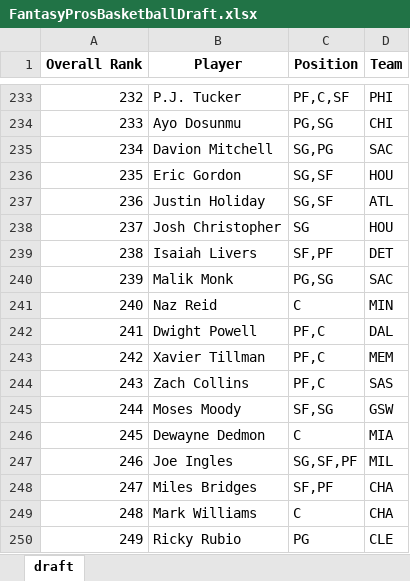
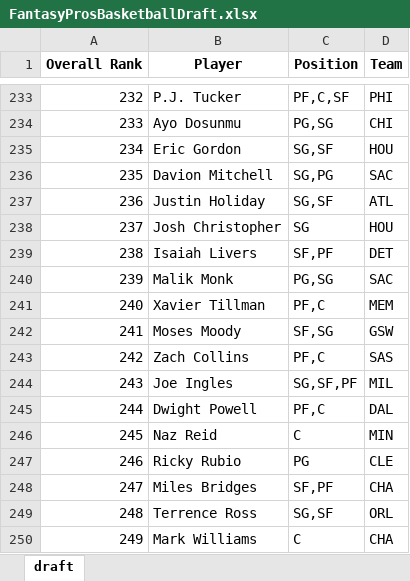
Before and after one commit to barbacbd/FantasyRankings, an Excel workbook: docs/FantasyProsBasketballDraft.xlsx, sheet draft, drawn as a sheet; only a part is shown, gaps mark what is left out; values as stored, in another font and other column widths than the file's, no borders; the diff covers the shown part only; the diff names each change by its address in the sheet, - before the commit and + after, or states it on an @@ line.

Commit message:
[Automated Commit]: Updating fantasy rankings information.

```diff
--- a/docs/FantasyProsBasketballDraft.xlsx (sheet draft)
+++ b/docs/FantasyProsBasketballDraft.xlsx (sheet draft)
-B235 (Player): Davion Mitchell
+B235 (Player): Eric Gordon
-C235 (Position): SG,PG
+C235 (Position): SG,SF
-D235 (Team): SAC
+D235 (Team): HOU
-B236 (Player): Eric Gordon
+B236 (Player): Davion Mitchell
-C236 (Position): SG,SF
+C236 (Position): SG,PG
-D236 (Team): HOU
+D236 (Team): SAC
-B241 (Player): Naz Reid
+B241 (Player): Xavier Tillman
-C241 (Position): C
+C241 (Position): PF,C
-D241 (Team): MIN
+D241 (Team): MEM
-B242 (Player): Dwight Powell
+B242 (Player): Moses Moody
-C242 (Position): PF,C
+C242 (Position): SF,SG
-D242 (Team): DAL
+D242 (Team): GSW
-B243 (Player): Xavier Tillman
+B243 (Player): Zach Collins
-D243 (Team): MEM
+D243 (Team): SAS
-B244 (Player): Zach Collins
+B244 (Player): Joe Ingles
-C244 (Position): PF,C
+C244 (Position): SG,SF,PF
-D244 (Team): SAS
+D244 (Team): MIL
-B245 (Player): Moses Moody
+B245 (Player): Dwight Powell
-C245 (Position): SF,SG
+C245 (Position): PF,C
-D245 (Team): GSW
+D245 (Team): DAL
-B246 (Player): Dewayne Dedmon
+B246 (Player): Naz Reid
-D246 (Team): MIA
+D246 (Team): MIN
-B247 (Player): Joe Ingles
+B247 (Player): Ricky Rubio
-C247 (Position): SG,SF,PF
+C247 (Position): PG
-D247 (Team): MIL
+D247 (Team): CLE
-B249 (Player): Mark Williams
+B249 (Player): Terrence Ross
-C249 (Position): C
+C249 (Position): SG,SF
-D249 (Team): CHA
+D249 (Team): ORL
-B250 (Player): Ricky Rubio
+B250 (Player): Mark Williams
-C250 (Position): PG
+C250 (Position): C
-D250 (Team): CLE
+D250 (Team): CHA
```
Also changed, not shown: 730 edited cells elsewhere in this sheet, docs/FantasyProsBaseballDraft.xlsx, docs/FantasyProsFootballDraft.xlsx, 5 other files.
